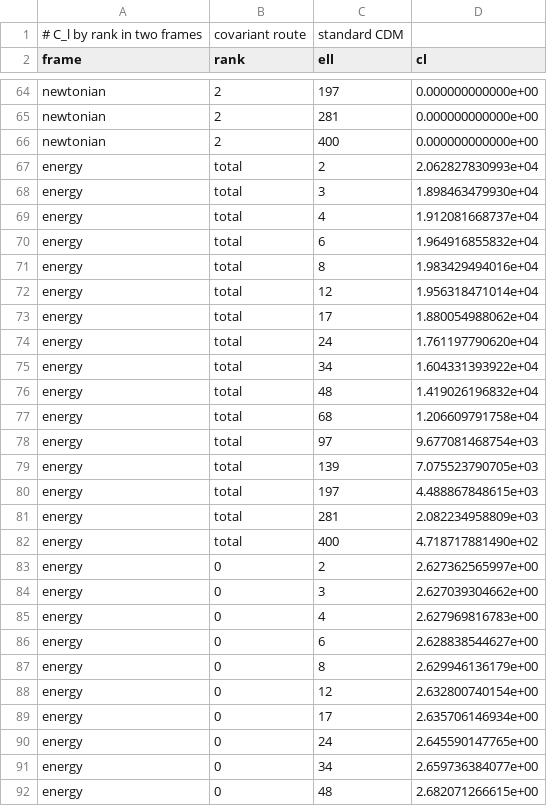
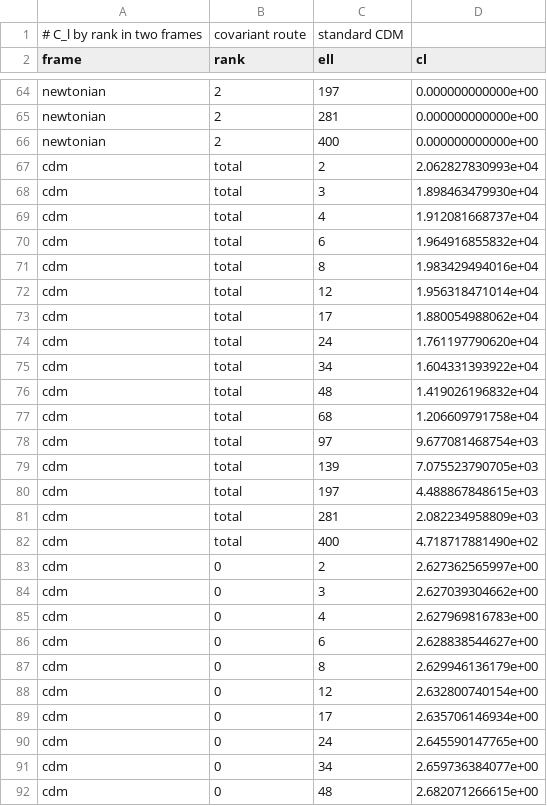
Before and after one commit to timgebbie/frame-covariant-cmb-reproducibility, a CSV file: outputs/f5-sources.csv, drawn as a sheet; only a part is shown, gaps mark what is left out; the diff covers the shown part only.

```diff
--- a/outputs/f5-sources.csv
+++ b/outputs/f5-sources.csv
@@ -66,27 +66,27 @@ newtonian,2,281,0.000000000000e+00
 newtonian,2,400,0.000000000000e+00
-energy,total,2,2.062827830993e+04
-energy,total,3,1.898463479930e+04
-energy,total,4,1.912081668737e+04
-energy,total,6,1.964916855832e+04
-energy,total,8,1.983429494016e+04
-energy,total,12,1.956318471014e+04
-energy,total,17,1.880054988062e+04
-energy,total,24,1.761197790620e+04
-energy,total,34,1.604331393922e+04
-energy,total,48,1.419026196832e+04
-energy,total,68,1.206609791758e+04
-energy,total,97,9.677081468754e+03
-energy,total,139,7.075523790705e+03
-energy,total,197,4.488867848615e+03
-energy,total,281,2.082234958809e+03
-energy,total,400,4.718717881490e+02
-energy,0,2,2.627362565997e+00
-energy,0,3,2.627039304662e+00
-energy,0,4,2.627969816783e+00
-energy,0,6,2.628838544627e+00
-energy,0,8,2.629946136179e+00
-energy,0,12,2.632800740154e+00
-energy,0,17,2.635706146934e+00
-energy,0,24,2.645590147765e+00
-energy,0,34,2.659736384077e+00
-energy,0,48,2.682071266615e+00
+cdm,total,2,2.062827830993e+04
+cdm,total,3,1.898463479930e+04
+cdm,total,4,1.912081668737e+04
+cdm,total,6,1.964916855832e+04
+cdm,total,8,1.983429494016e+04
+cdm,total,12,1.956318471014e+04
+cdm,total,17,1.880054988062e+04
+cdm,total,24,1.761197790620e+04
+cdm,total,34,1.604331393922e+04
+cdm,total,48,1.419026196832e+04
+cdm,total,68,1.206609791758e+04
+cdm,total,97,9.677081468754e+03
+cdm,total,139,7.075523790705e+03
+cdm,total,197,4.488867848615e+03
+cdm,total,281,2.082234958809e+03
+cdm,total,400,4.718717881490e+02
+cdm,0,2,2.627362565997e+00
+cdm,0,3,2.627039304662e+00
+cdm,0,4,2.627969816783e+00
+cdm,0,6,2.628838544627e+00
+cdm,0,8,2.629946136179e+00
+cdm,0,12,2.632800740154e+00
+cdm,0,17,2.635706146934e+00
+cdm,0,24,2.645590147765e+00
+cdm,0,34,2.659736384077e+00
+cdm,0,48,2.682071266615e+00
```
Also changed, not shown: 38 edited cells elsewhere in this file, tables/equations-v1.0.0.csv, tables/notation-v1.0.0.csv, 41 other files.
